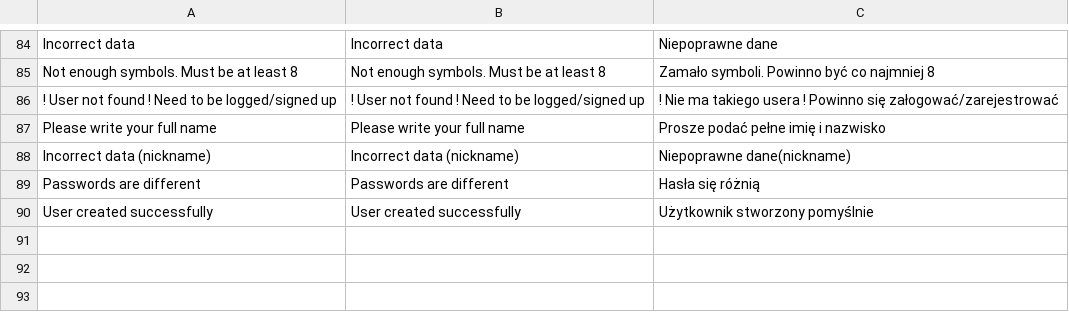
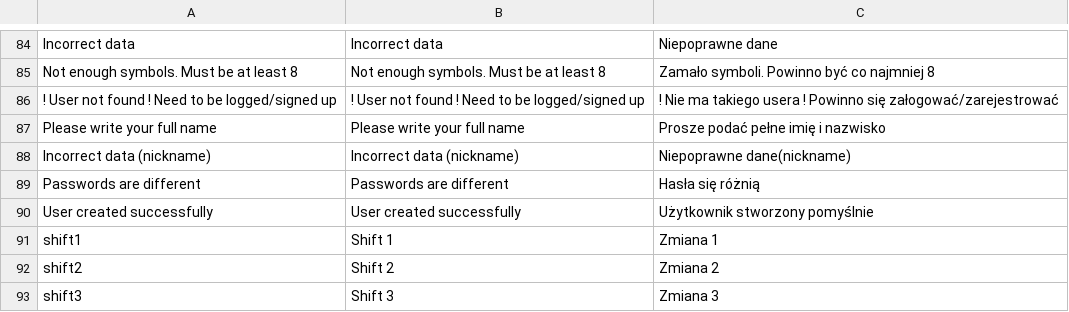
Before and after one commit to OrestTsolkovskyi/Piekarnia, a CSV file: translations.csv, drawn as a sheet; only a part is shown, gaps mark what is left out.

```diff
--- a/translations.csv
+++ b/translations.csv
@@ -90 +90,4 @@
 "User created successfully","User created successfully","Użytkownik stworzony pomyślnie"
+"shift1","Shift 1","Zmiana 1"
+"shift2","Shift 2","Zmiana 2"
+"shift3","Shift 3","Zmiana 3"
```
Also changed, not shown: 15 other files.
